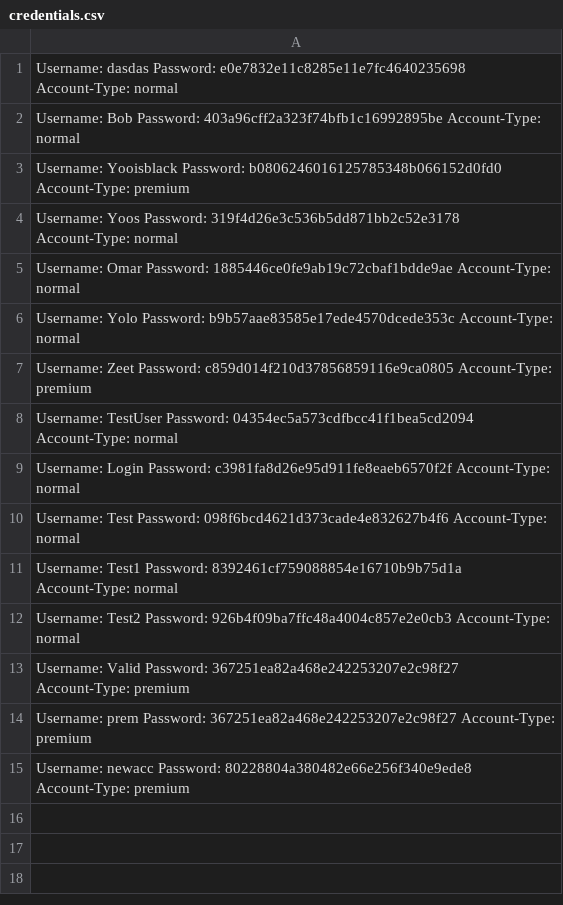
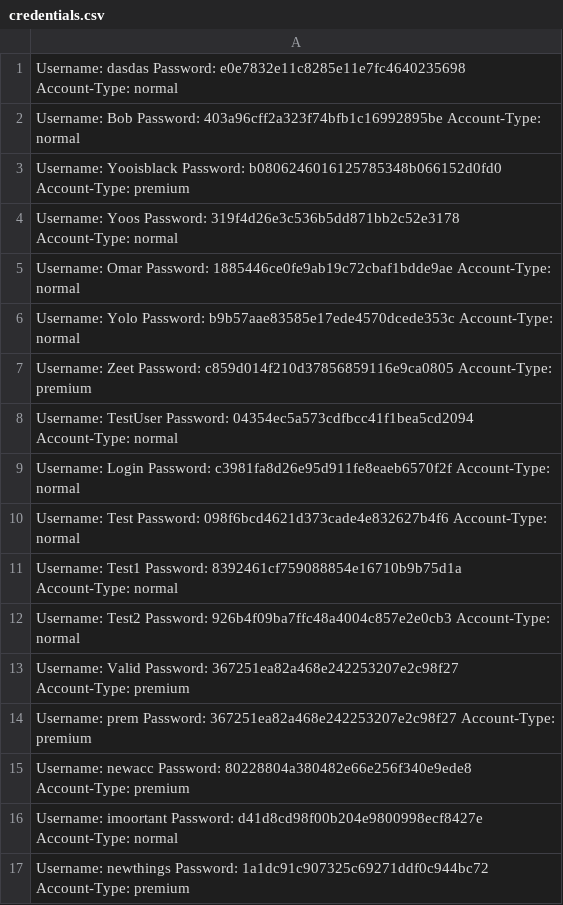
Before and after one commit to Yu2uu/oop_miniproject, a CSV file: project/credentials.csv, drawn as a sheet; the diff names each change by its address in the sheet, - before the commit and + after, or states it on an @@ line.

Commit message:
Account creation gui added

```diff
--- a/project/credentials.csv
+++ b/project/credentials.csv
+row 16: Username: imoortant Password: d41d8cd98f00b204e9800998ecf8427e Account-Type: normal
+row 17: Username: newthings Password: 1a1dc91c907325c69271ddf0c944bc72 Account-Type: premium
```
Also changed, not shown: 6 other files.
